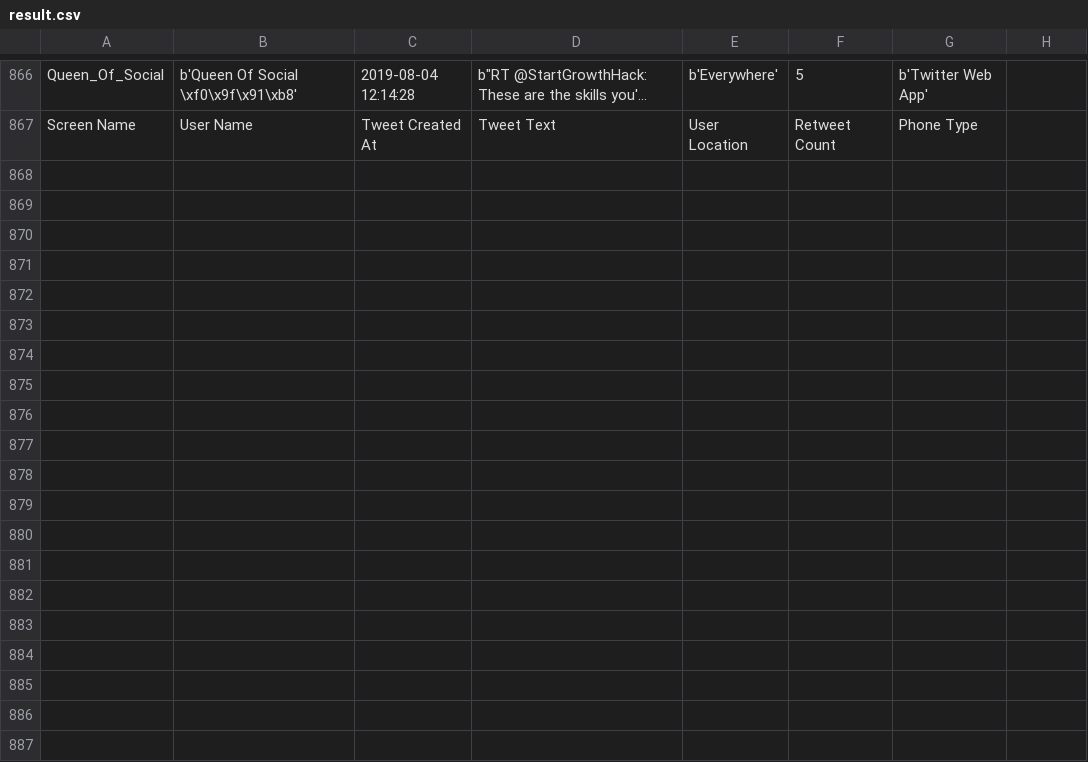
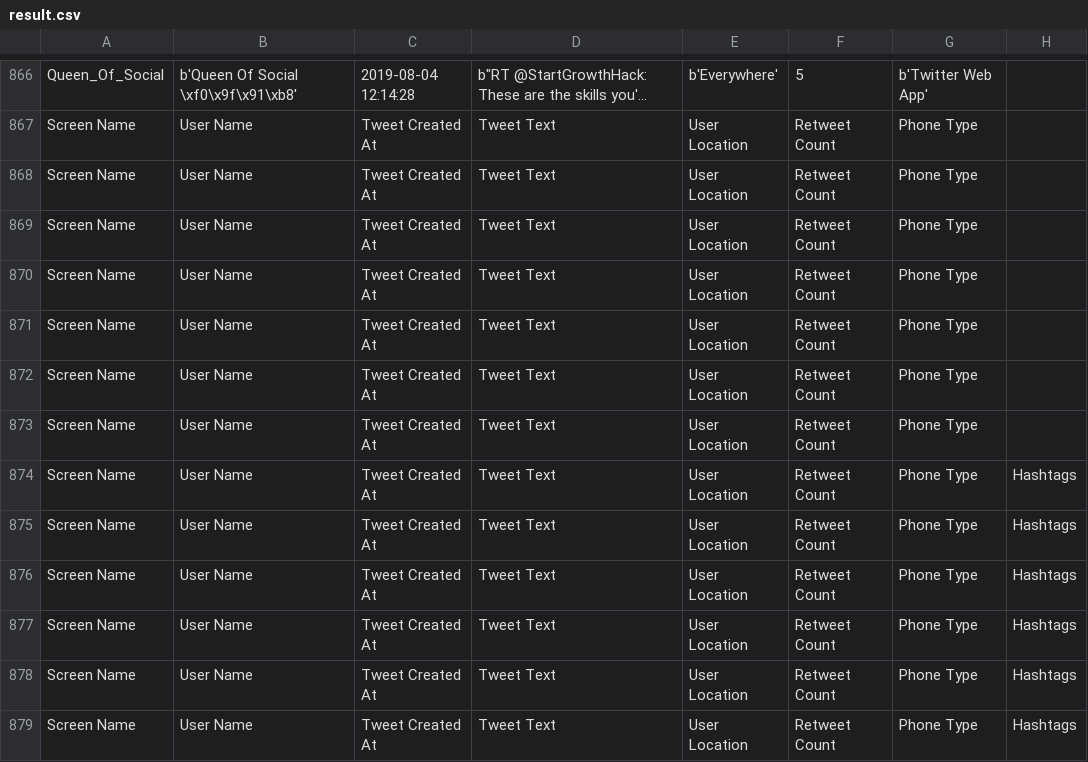
Before and after one commit to Prags21/SentimentAnalysis, a CSV file: result.csv, drawn as a sheet; only a part is shown, gaps mark what is left out; long unchanged cells end in …; the diff names each change by its address in the sheet, - before the commit and + after, or states it on an @@ line.

```diff
--- a/result.csv
+++ b/result.csv
+row 868: Screen Name | User Name | Tweet Created At | Tweet Text | User Location | Retweet Count | Phone Type
+row 869: Screen Name | User Name | Tweet Created At | Tweet Text | User Location | Retweet Count | Phone Type
+row 870: Screen Name | User Name | Tweet Created At | Tweet Text | User Location | Retweet Count | Phone Type
+row 871: Screen Name | User Name | Tweet Created At | Tweet Text | User Location | Retweet Count | Phone Type
+row 872: Screen Name | User Name | Tweet Created At | Tweet Text | User Location | Retweet Count | Phone Type
+row 873: Screen Name | User Name | Tweet Created At | Tweet Text | User Location | Retweet Count | Phone Type
+row 874: Screen Name | User Name | Tweet Created At | Tweet Text | User Location | Retweet Count | Phone Type | Hashtags
+row 875: Screen Name | User Name | Tweet Created At | Tweet Text | User Location | Retweet Count | Phone Type | Hashtags
+row 876: Screen Name | User Name | Tweet Created At | Tweet Text | User Location | Retweet Count | Phone Type | Hashtags
+row 877: Screen Name | User Name | Tweet Created At | Tweet Text | User Location | Retweet Count | Phone Type | Hashtags
+row 878: Screen Name | User Name | Tweet Created At | Tweet Text | User Location | Retweet Count | Phone Type | Hashtags
+row 879: Screen Name | User Name | Tweet Created At | Tweet Text | User Location | Retweet Count | Phone Type | Hashtags
```
Also changed, not shown: 3 other files.
